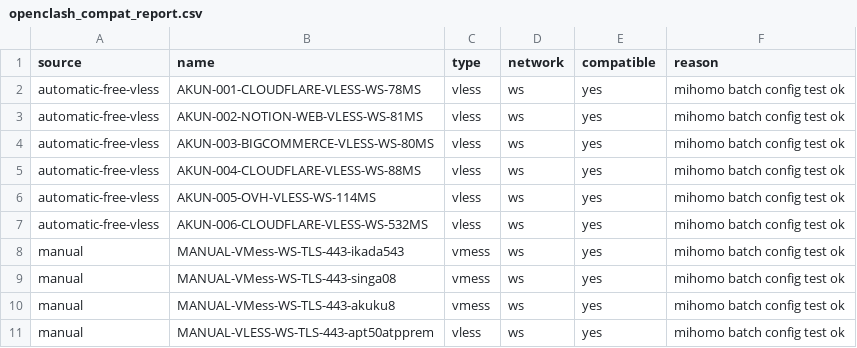
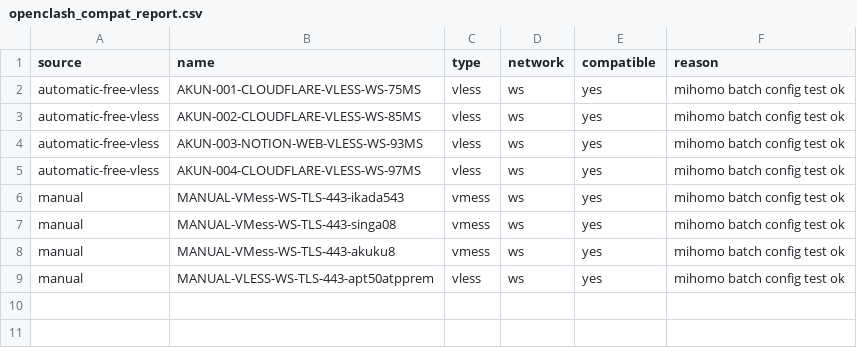
Before and after one commit to adiorany3/HerYaml, a CSV file: openclash_compat_report.csv, drawn as a sheet.

```diff
--- a/openclash_compat_report.csv
+++ b/openclash_compat_report.csv
@@ -1,8 +1,6 @@
 source,name,type,network,compatible,reason
-automatic-free-vless,AKUN-001-CLOUDFLARE-VLESS-WS-78MS,vless,ws,yes,mihomo batch config test ok
-automatic-free-vless,AKUN-002-NOTION-WEB-VLESS-WS-81MS,vless,ws,yes,mihomo batch config test ok
-automatic-free-vless,AKUN-003-BIGCOMMERCE-VLESS-WS-80MS,vless,ws,yes,mihomo batch config test ok
-automatic-free-vless,AKUN-004-CLOUDFLARE-VLESS-WS-88MS,vless,ws,yes,mihomo batch config test ok
-automatic-free-vless,AKUN-005-OVH-VLESS-WS-114MS,vless,ws,yes,mihomo batch config test ok
-automatic-free-vless,AKUN-006-CLOUDFLARE-VLESS-WS-532MS,vless,ws,yes,mihomo batch config test ok
+automatic-free-vless,AKUN-001-CLOUDFLARE-VLESS-WS-75MS,vless,ws,yes,mihomo batch config test ok
+automatic-free-vless,AKUN-002-CLOUDFLARE-VLESS-WS-85MS,vless,ws,yes,mihomo batch config test ok
+automatic-free-vless,AKUN-003-NOTION-WEB-VLESS-WS-93MS,vless,ws,yes,mihomo batch config test ok
+automatic-free-vless,AKUN-004-CLOUDFLARE-VLESS-WS-97MS,vless,ws,yes,mihomo batch config test ok
 manual,MANUAL-VMess-WS-TLS-443-ikada543,vmess,ws,yes,mihomo batch config test ok
```
Also changed, not shown: urltest_report.csv, 12 other files.
